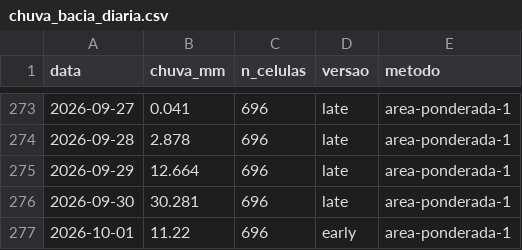
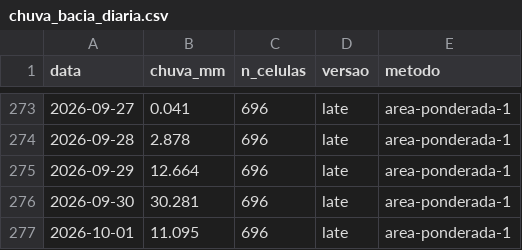
Before and after one commit to dlpena/iguacu-painel, a CSV file: dados/merge/chuva_bacia_diaria.csv, drawn as a sheet; only a part is shown, gaps mark what is left out.

```diff
--- a/dados/merge/chuva_bacia_diaria.csv
+++ b/dados/merge/chuva_bacia_diaria.csv
@@ -276,2 +276,2 @@ data,chuva_mm,n_celulas,versao,metodo
 2026-09-30,30.281,696,late,area-ponderada-1
-2026-10-01,11.22,696,early,area-ponderada-1
+2026-10-01,11.095,696,late,area-ponderada-1
```
Also changed, not shown: 42 other files.
